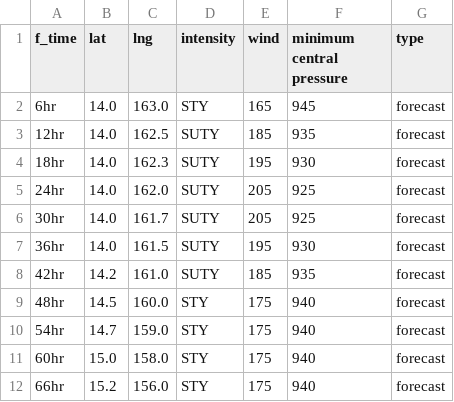
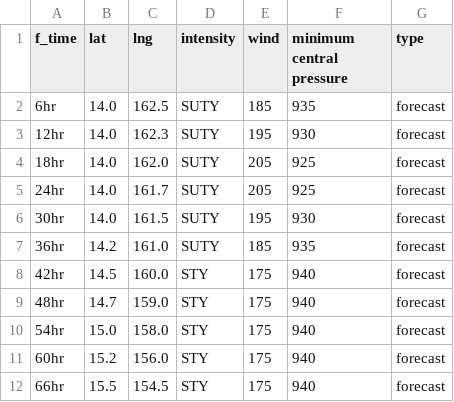
Before and after one commit to zax41006-bot/TC-Track, a CSV file: forecast_track_Q.csv, drawn as a sheet; only a part is shown; the diff covers the shown part only.

```diff
--- a/forecast_track_Q.csv
+++ b/forecast_track_Q.csv
@@ -1,12 +1,12 @@
 f_time,lat,lng,intensity,wind,minimum central pressure,type
-6hr,14.0,163.0,STY,165,945,forecast
-12hr,14.0,162.5,SUTY,185,935,forecast
-18hr,14.0,162.3,SUTY,195,930,forecast
-24hr,14.0,162.0,SUTY,205,925,forecast
-30hr,14.0,161.7,SUTY,205,925,forecast
-36hr,14.0,161.5,SUTY,195,930,forecast
-42hr,14.2,161.0,SUTY,185,935,forecast
-48hr,14.5,160.0,STY,175,940,forecast
-54hr,14.7,159.0,STY,175,940,forecast
-60hr,15.0,158.0,STY,175,940,forecast
-66hr,15.2,156.0,STY,175,940,forecast
+6hr,14.0,162.5,SUTY,185,935,forecast
+12hr,14.0,162.3,SUTY,195,930,forecast
+18hr,14.0,162.0,SUTY,205,925,forecast
+24hr,14.0,161.7,SUTY,205,925,forecast
+30hr,14.0,161.5,SUTY,195,930,forecast
+36hr,14.2,161.0,SUTY,185,935,forecast
+42hr,14.5,160.0,STY,175,940,forecast
+48hr,14.7,159.0,STY,175,940,forecast
+54hr,15.0,158.0,STY,175,940,forecast
+60hr,15.2,156.0,STY,175,940,forecast
+66hr,15.5,154.5,STY,175,940,forecast
```
Also changed, not shown: 39 edited cells elsewhere in this file.
